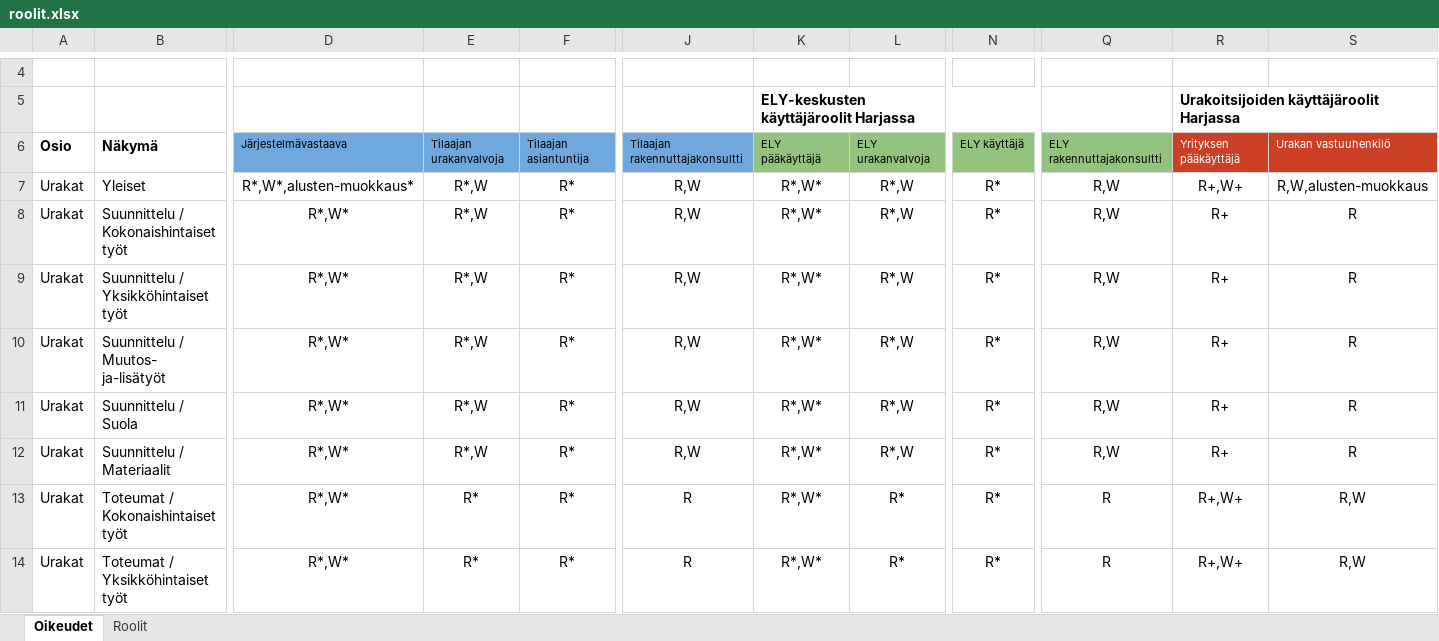
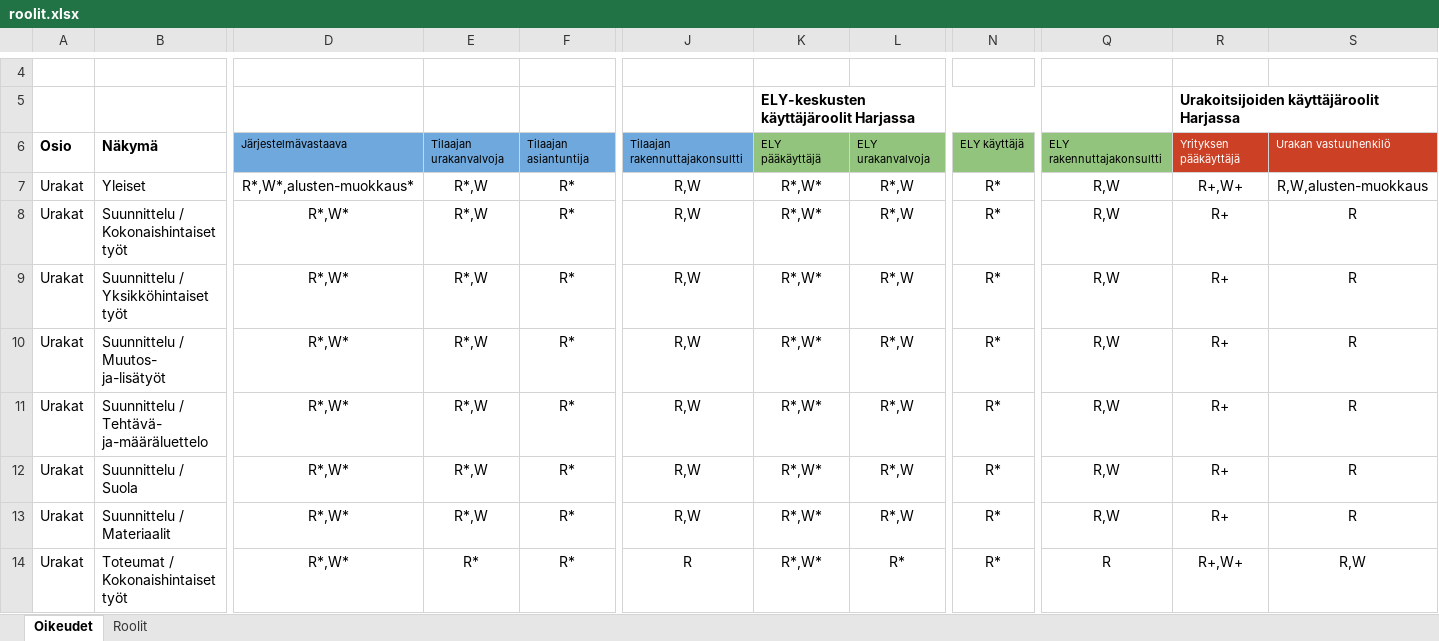
Before and after one commit to finnishtransportagency/harja, an Excel workbook: resources/roolit.xlsx, sheet Oikeudet, drawn as a sheet; only a part is shown, gaps mark what is left out; the shorter side is filled out with more unchanged rows; values as stored, in another font and other column widths than the file's, no borders; rows hold the shown columns only; the diff names each change by its address in the sheet, - before the commit and + after, or states it on an @@ line.

Commit message:
Lisää oikeus- ym. tarkistukset.

```diff
--- a/resources/roolit.xlsx (sheet Oikeudet)
+++ b/resources/roolit.xlsx (sheet Oikeudet)
+row 11: Urakat | Suunnittelu / Tehtävä- ja-määräluettelo | R*,W* | R*,W | R* | R,W | R*,W* | R*,W | R* | R,W | R+ | R
```
Also changed, not shown: 3 other files.
